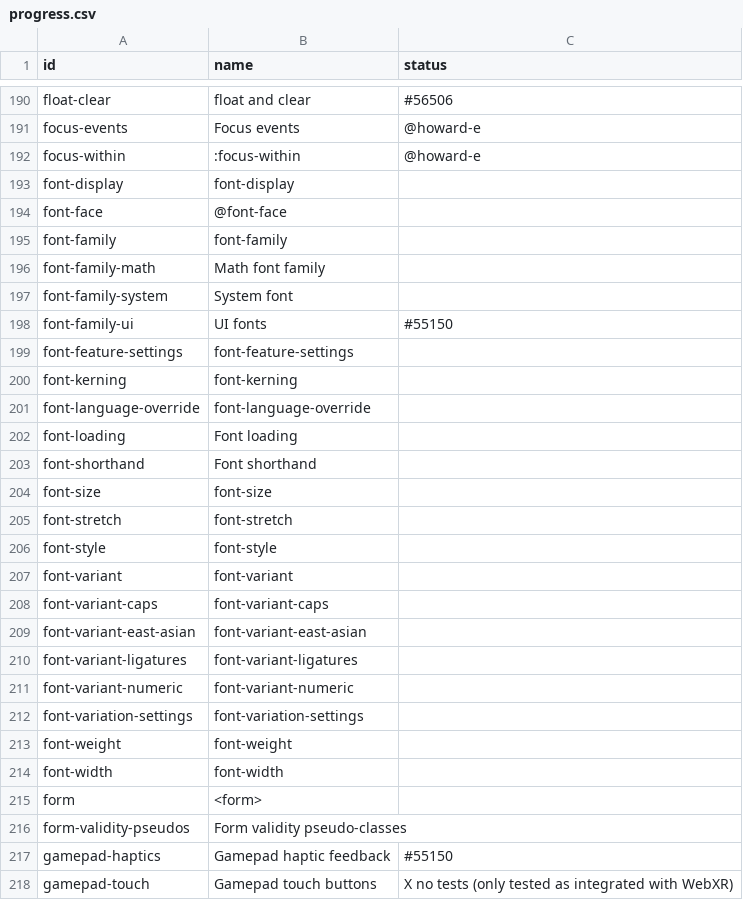
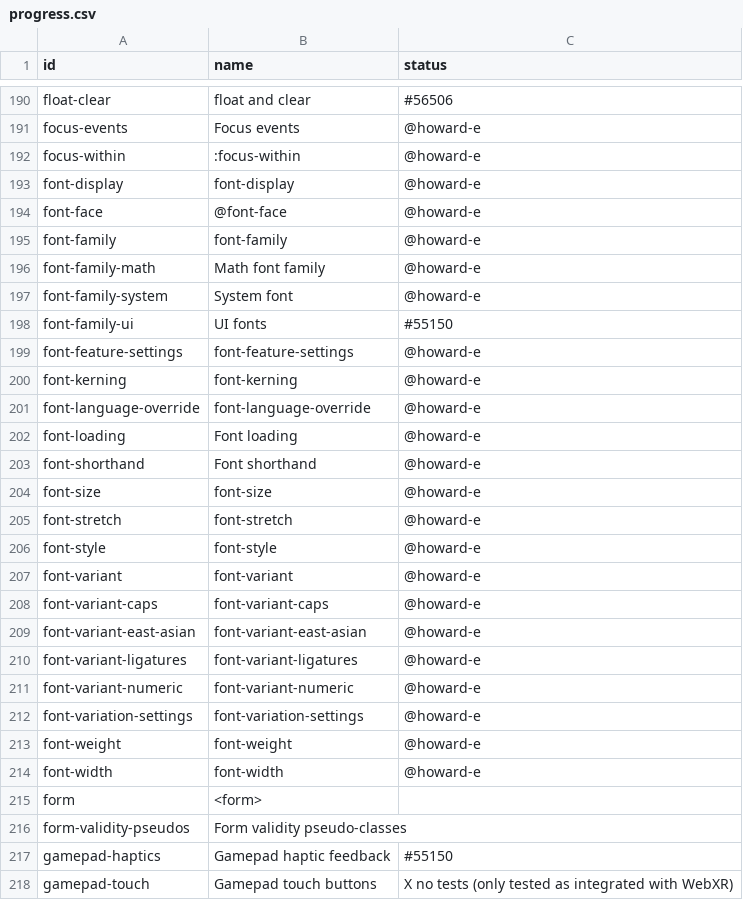
Before and after one commit to bocoup/wpt-classification-tools, a CSV file: progress.csv, drawn as a sheet; only a part is shown, gaps mark what is left out.

Commit message:
Claim "font-*" features

```diff
--- a/progress.csv
+++ b/progress.csv
@@ -192,24 +192,24 @@ focus-events,Focus events,@howard-e
 focus-within,:focus-within,@howard-e
-font-display,font-display,
-font-face,@font-face,
-font-family,font-family,
-font-family-math,Math font family,
-font-family-system,System font,
+font-display,font-display,@howard-e
+font-face,@font-face,@howard-e
+font-family,font-family,@howard-e
+font-family-math,Math font family,@howard-e
+font-family-system,System font,@howard-e
 font-family-ui,UI fonts,#55150
-font-feature-settings,font-feature-settings,
-font-kerning,font-kerning,
-font-language-override,font-language-override,
-font-loading,Font loading,
-font-shorthand,Font shorthand,
-font-size,font-size,
-font-stretch,font-stretch,
-font-style,font-style,
-font-variant,font-variant,
-font-variant-caps,font-variant-caps,
-font-variant-east-asian,font-variant-east-asian,
-font-variant-ligatures,font-variant-ligatures,
-font-variant-numeric,font-variant-numeric,
-font-variation-settings,font-variation-settings,
-font-weight,font-weight,
-font-width,font-width,
+font-feature-settings,font-feature-settings,@howard-e
+font-kerning,font-kerning,@howard-e
+font-language-override,font-language-override,@howard-e
+font-loading,Font loading,@howard-e
+font-shorthand,Font shorthand,@howard-e
+font-size,font-size,@howard-e
+font-stretch,font-stretch,@howard-e
+font-style,font-style,@howard-e
+font-variant,font-variant,@howard-e
+font-variant-caps,font-variant-caps,@howard-e
+font-variant-east-asian,font-variant-east-asian,@howard-e
+font-variant-ligatures,font-variant-ligatures,@howard-e
+font-variant-numeric,font-variant-numeric,@howard-e
+font-variation-settings,font-variation-settings,@howard-e
+font-weight,font-weight,@howard-e
+font-width,font-width,@howard-e
 form,<form>,
```
